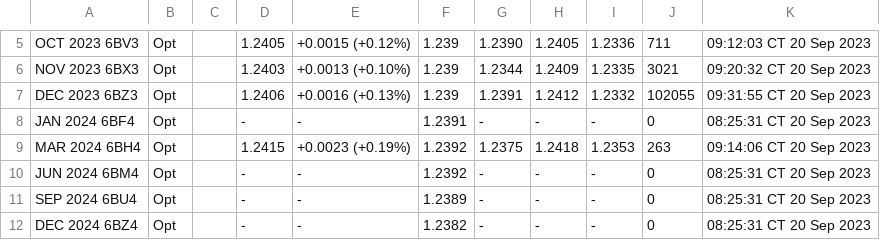
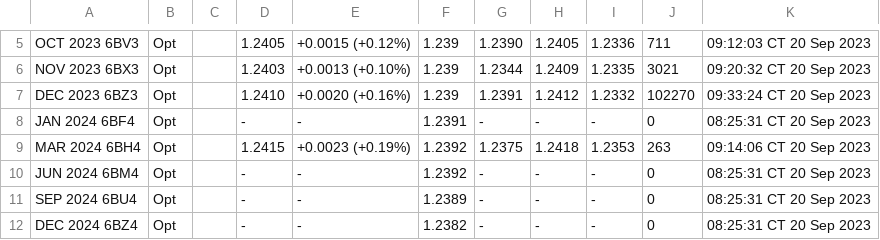
Before and after one commit to GBF-LTD/cmegroup, a CSV file: britishpound.csv, drawn as a sheet; only a part is shown, gaps mark what is left out.

Commit message:
update britishpound.csv

```diff
--- a/britishpound.csv
+++ b/britishpound.csv
@@ -6,3 +6,3 @@ OCT 2023 6BV3,Opt,,1.2405,+0.0015 (+0.12%),1.239,1.2390,1.2405,1.2336,711,09:12:
 NOV 2023 6BX3,Opt,,1.2403,+0.0013 (+0.10%),1.239,1.2344,1.2409,1.2335,3021,09:20:32 CT  20 Sep 2023
-DEC 2023 6BZ3,Opt,,1.2406,+0.0016 (+0.13%),1.239,1.2391,1.2412,1.2332,102055,09:31:55 CT  20 Sep 2023
+DEC 2023 6BZ3,Opt,,1.2410,+0.0020 (+0.16%),1.239,1.2391,1.2412,1.2332,102270,09:33:24 CT  20 Sep 2023
 JAN 2024 6BF4,Opt,,-,-,1.2391,-,-,-,0,08:25:31 CT  20 Sep 2023
```
